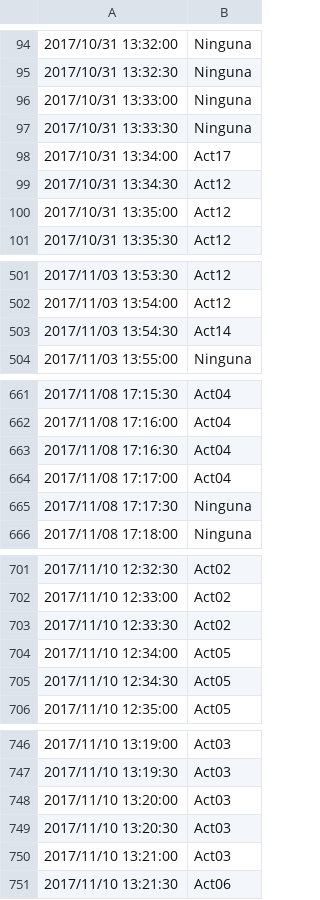
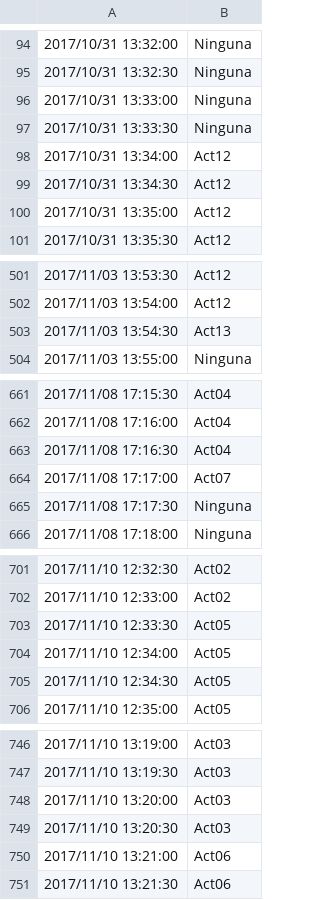
Before and after one commit to mmt883/TFG, a CSV file: UCAmI Cup/UCAmI Cup/time-slots training escribir nuevo.csv, drawn as a sheet; only a part is shown, gaps mark what is left out; the diff covers the shown part only; the diff names each change by its address in the sheet, - before the commit and + after, or states it on an @@ line.

```diff
--- a/UCAmI Cup/UCAmI Cup/time-slots training escribir nuevo.csv
+++ b/UCAmI Cup/UCAmI Cup/time-slots training escribir nuevo.csv
-B98: Act17
+B98: Act12
-B503: Act14
+B503: Act13
-B664: Act04
+B664: Act07
-B703: Act02
+B703: Act05
-B750: Act03
+B750: Act06
```
Also changed, not shown: 50 edited cells elsewhere in this file, UCAmI Cup/UCAmI Cup/results nuevo.csv, UCAmI Cup/UCAmI Cup/results.csv, 56 other files.
